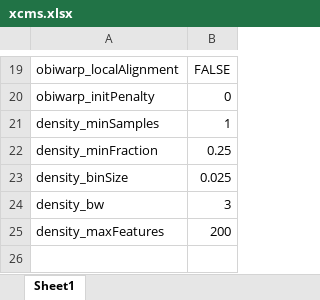
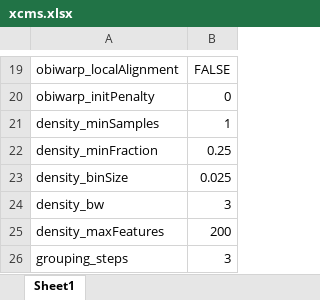
Before and after one commit to gkreder/metabozen, an Excel workbook: xcms.xlsx, sheet Sheet1, drawn as a sheet; only a part is shown, gaps mark what is left out; values as stored, in another font and other column widths than the file's, no borders; the diff names each change by its address in the sheet, - before the commit and + after, or states it on an @@ line.

```diff
--- a/xcms.xlsx (sheet Sheet1)
+++ b/xcms.xlsx (sheet Sheet1)
+row 26: grouping_steps | 3
```
Also changed, not shown: 3 other files.
